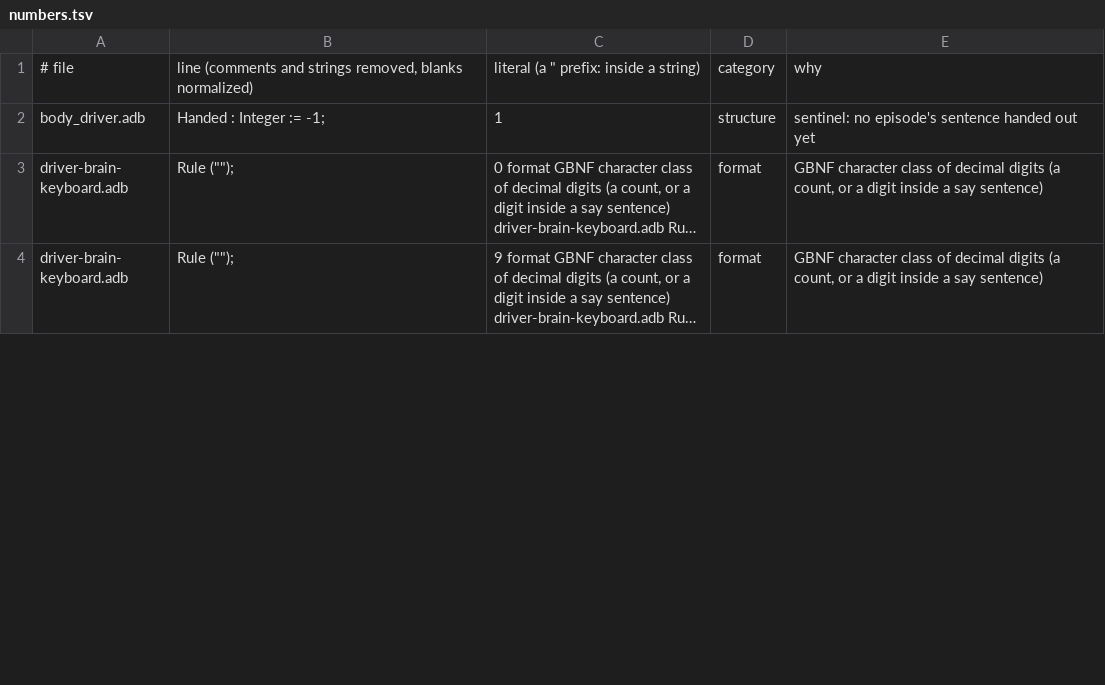
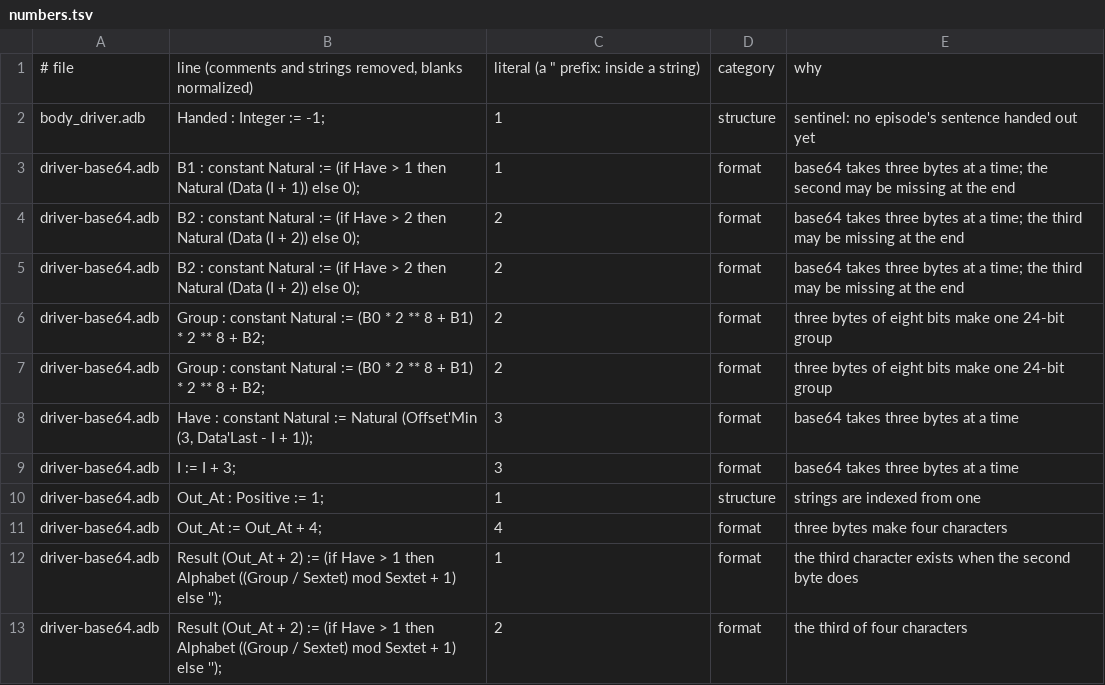
Before and after one commit to phi-monster/body-driver, a TSV file: driver/numbers.tsv, drawn as a sheet; only a part is shown; the shorter side is filled out with more unchanged rows; long unchanged cells end in …; the diff covers the shown part only.

```diff
--- a/driver/numbers.tsv
+++ b/driver/numbers.tsv
@@ -2 +2,12 @@
 body_driver.adb	Handed : Integer := -1;	1	structure	sentinel: no episode's sentence handed out yet
+driver-base64.adb	B1 : constant Natural := (if Have > 1 then Natural (Data (I + 1)) else 0);	1	format	base64 takes three bytes at a time; the second may be missing at the end
+driver-base64.adb	B2 : constant Natural := (if Have > 2 then Natural (Data (I + 2)) else 0);	2	format	base64 takes three bytes at a time; the third may be missing at the end
+driver-base64.adb	B2 : constant Natural := (if Have > 2 then Natural (Data (I + 2)) else 0);	2	format	base64 takes three bytes at a time; the third may be missing at the end
+driver-base64.adb	Group : constant Natural := (B0 * 2 ** 8 + B1) * 2 ** 8 + B2;	2	format	three bytes of eight bits make one 24-bit group
+driver-base64.adb	Group : constant Natural := (B0 * 2 ** 8 + B1) * 2 ** 8 + B2;	2	format	three bytes of eight bits make one 24-bit group
+driver-base64.adb	Have : constant Natural := Natural (Offset'Min (3, Data'Last - I + 1));	3	format	base64 takes three bytes at a time
+driver-base64.adb	I := I + 3;	3	format	base64 takes three bytes at a time
+driver-base64.adb	Out_At : Positive := 1;	1	structure	strings are indexed from one
+driver-base64.adb	Out_At := Out_At + 4;	4	format	three bytes make four characters
+driver-base64.adb	Result (Out_At + 2) := (if Have > 1 then Alphabet ((Group / Sextet) mod Sextet + 1) else '');	1	format	the third character exists when the second byte does
+driver-base64.adb	Result (Out_At + 2) := (if Have > 1 then Alphabet ((Group / Sextet) mod Sextet + 1) else '');	2	format	the third of four characters
```
Also changed, not shown: 6 added rows and 2 edited cells elsewhere in this file, 6 other files.
